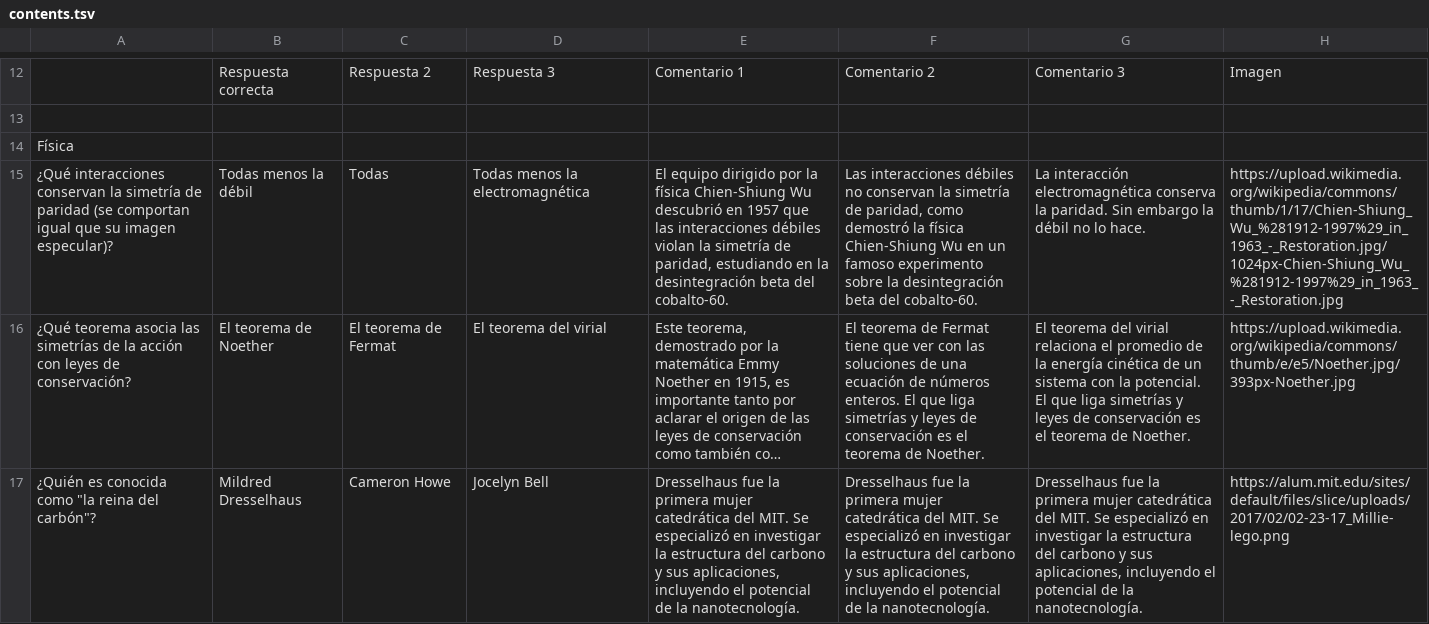
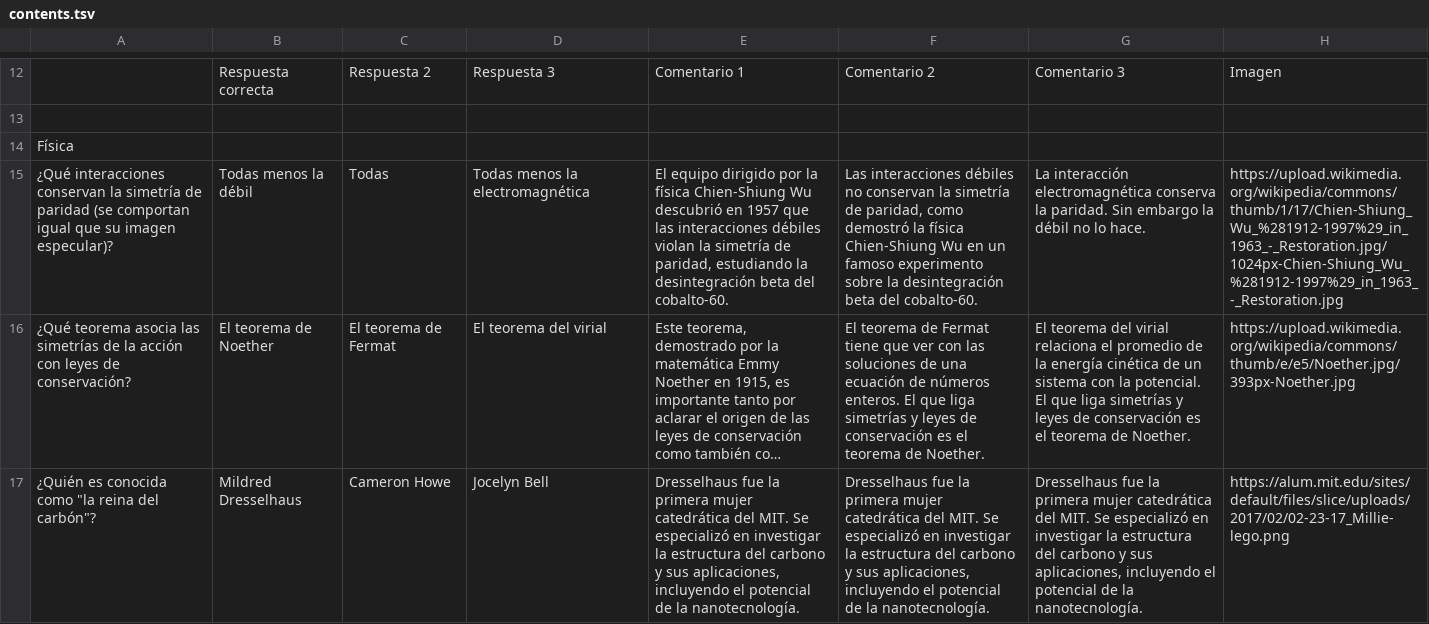
Before and after one commit to appsforscience/ScienceQuiz, a TSV file: contents.tsv, drawn as a sheet; only a part is shown, gaps mark what is left out; long unchanged cells end in …; the diff covers the shown part only; the diff names each change by its address in the sheet, - before the commit and + after, or states it on an @@ line.

```diff
--- a/contents.tsv
+++ b/contents.tsv
-E15: …paridad, estudiando en la desintegración…
+E15: …paridad, estudiando la desintegración…
```
Also changed, not shown: 1 added row and 18 edited cells elsewhere in this file, 48 other files.
